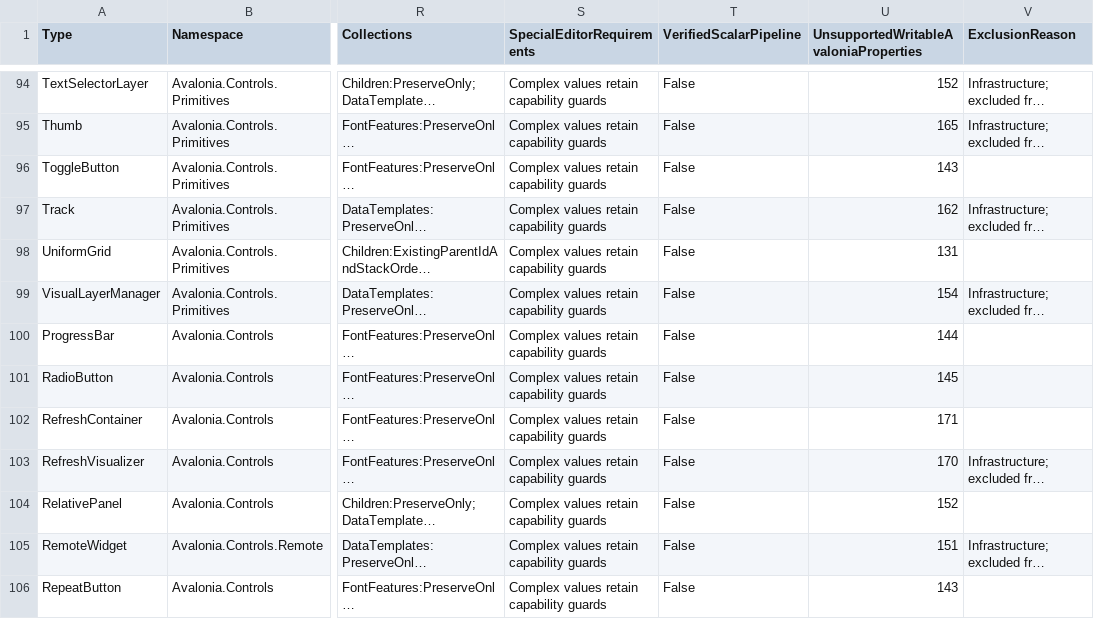
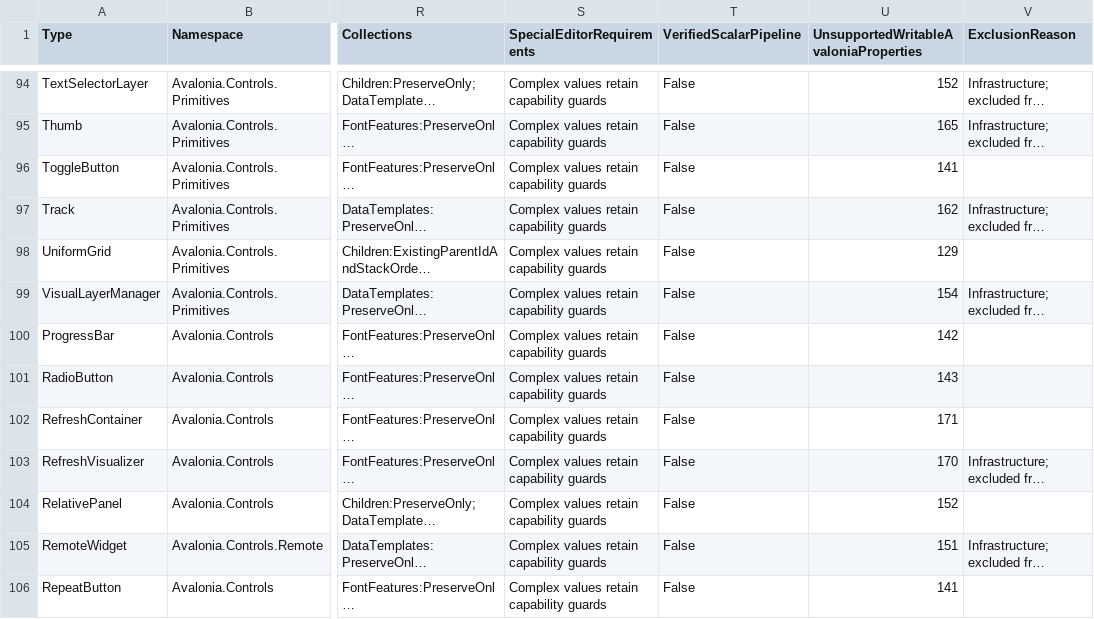
Before and after one commit to KirillU002/Avalonia-UI-Visual-Designer, a CSV file: Docs/StandardLibraryCoverage.csv, drawn as a sheet; only a part is shown, gaps mark what is left out; long unchanged cells end in …; the diff covers the shown part only; the diff names each change by its address in the sheet, - before the commit and + after, or states it on an @@ line.

Commit message:
Расширена поддержка компонентов и сложных свойств Avalonia

```diff
--- a/Docs/StandardLibraryCoverage.csv
+++ b/Docs/StandardLibraryCoverage.csv
-U96: 143
+U96: 141
-U98: 131
+U98: 129
-U100: 144
+U100: 142
-U101: 145
+U101: 143
-U106: 143
+U106: 141
```
Also changed, not shown: 132 edited cells elsewhere in this file, Docs/UniversalControlCoverage.csv, 34 other files.
